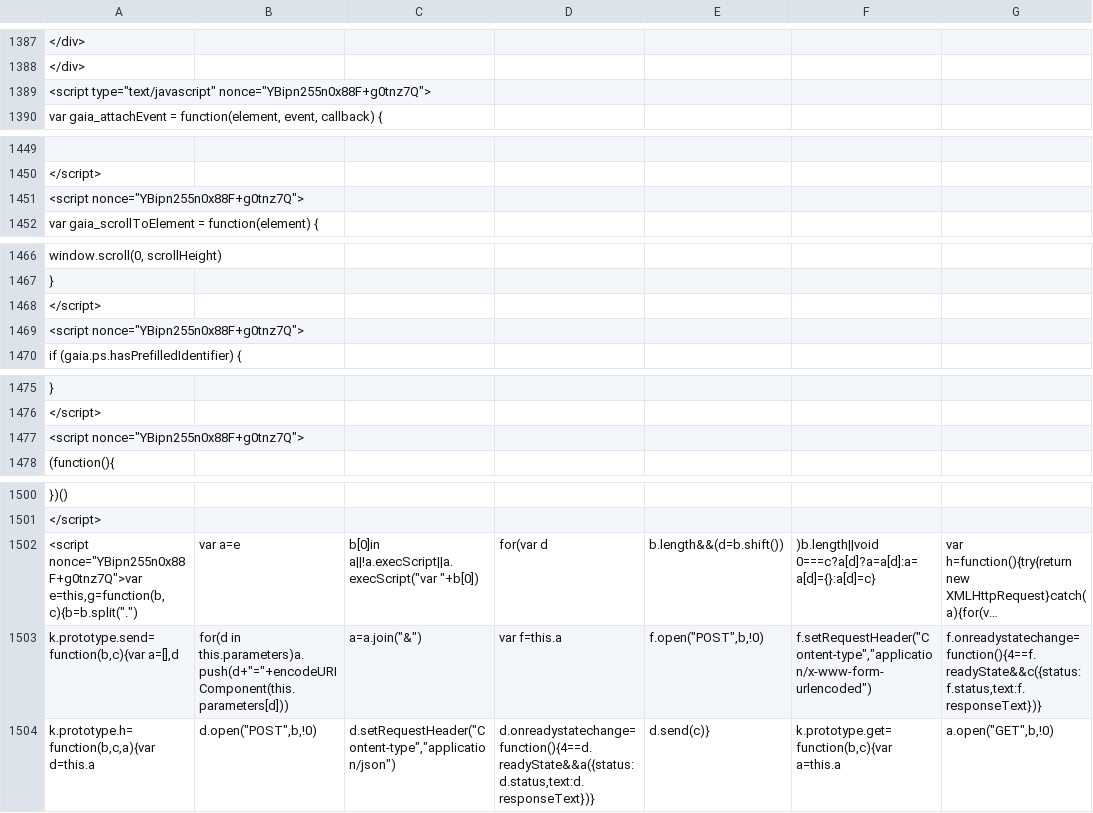
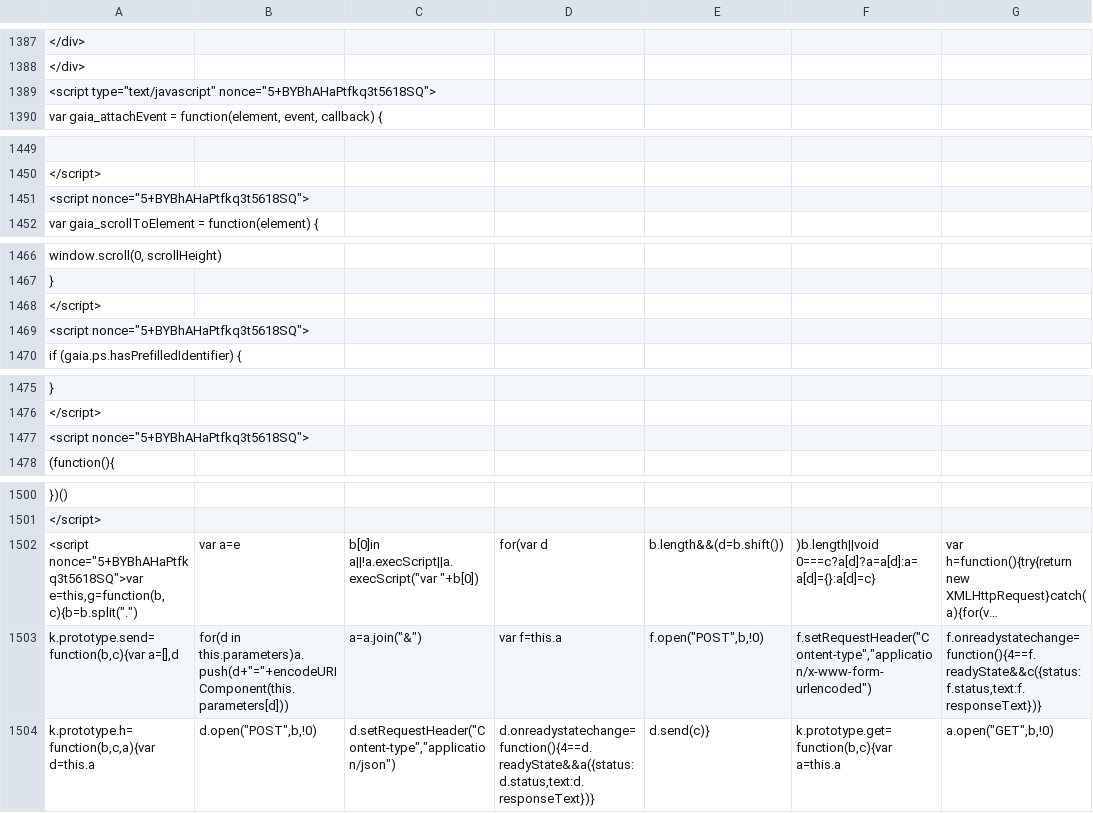
Before and after one commit to duallain/beanally, a CSV file: beanally.csv, drawn as a sheet; only a part is shown, gaps mark what is left out; long unchanged cells end in …; the diff covers the shown part only; the diff names each change by its address in the sheet, - before the commit and + after, or states it on an @@ line.

```diff
--- a/beanally.csv
+++ b/beanally.csv
-A1389: <script type="text/javascript" nonce="YBipn255n0x88F+g0tnz7Q">
+A1389: <script type="text/javascript" nonce="5+BYBhAHaPtfkq3t5618SQ">
-A1451: <script nonce="YBipn255n0x88F+g0tnz7Q">
+A1451: <script nonce="5+BYBhAHaPtfkq3t5618SQ">
-A1469: <script nonce="YBipn255n0x88F+g0tnz7Q">
+A1469: <script nonce="5+BYBhAHaPtfkq3t5618SQ">
-A1477: <script nonce="YBipn255n0x88F+g0tnz7Q">
+A1477: <script nonce="5+BYBhAHaPtfkq3t5618SQ">
-A1502: <script nonce="YBipn255n0x88F+g0tnz7Q">var e=this,g=function(b,c){b=b.split(".")
+A1502: <script nonce="5+BYBhAHaPtfkq3t5618SQ">var e=this,g=function(b,c){b=b.split(".")
```
Also changed, not shown: 9 edited cells elsewhere in this file.
